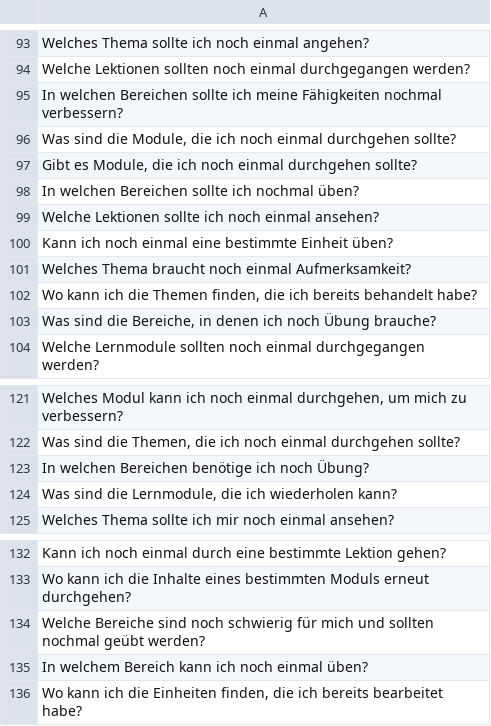
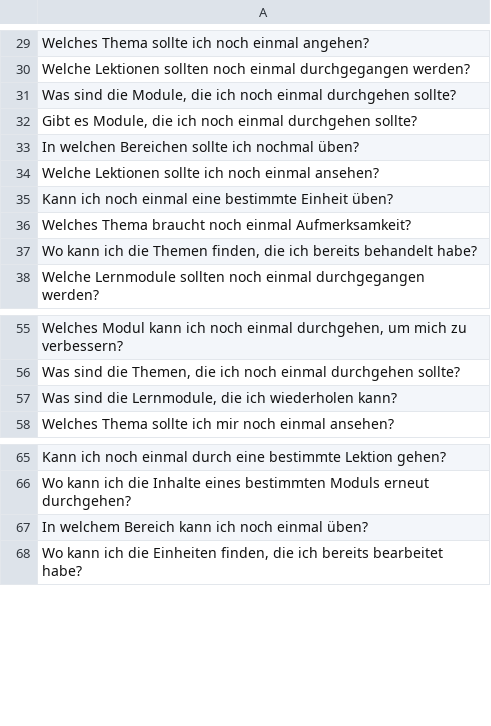
Before and after one commit to SE-Stuttgart/kib3_moodle_chatbot_backend, a CSV file: new_corpus/RequestReview.csv, drawn as a sheet; only a part is shown, gaps mark what is left out; the diff covers the shown part only; the diff names each change by its address in the sheet, - before the commit and + after, or states it on an @@ line.

Commit message:
Adjusted sentences in corpus

```diff
--- a/new_corpus/RequestReview.csv
+++ b/new_corpus/RequestReview.csv
-row 95: In welchen Bereichen sollte ich meine Fähigkeiten nochmal verbessern?
-row 103: Was sind die Bereiche, in denen ich noch Übung brauche?
-row 123: In welchen Bereichen benötige ich noch Übung?
-row 134: Welche Bereiche sind noch schwierig für mich und sollten nochmal geübt werden?
```
Also changed, not shown: 64 removed rows and 6 edited cells elsewhere in this file, new_corpus/ContinueOpenModules.csv, new_corpus/RequestBadgeProgress.csv, 3 other files.
